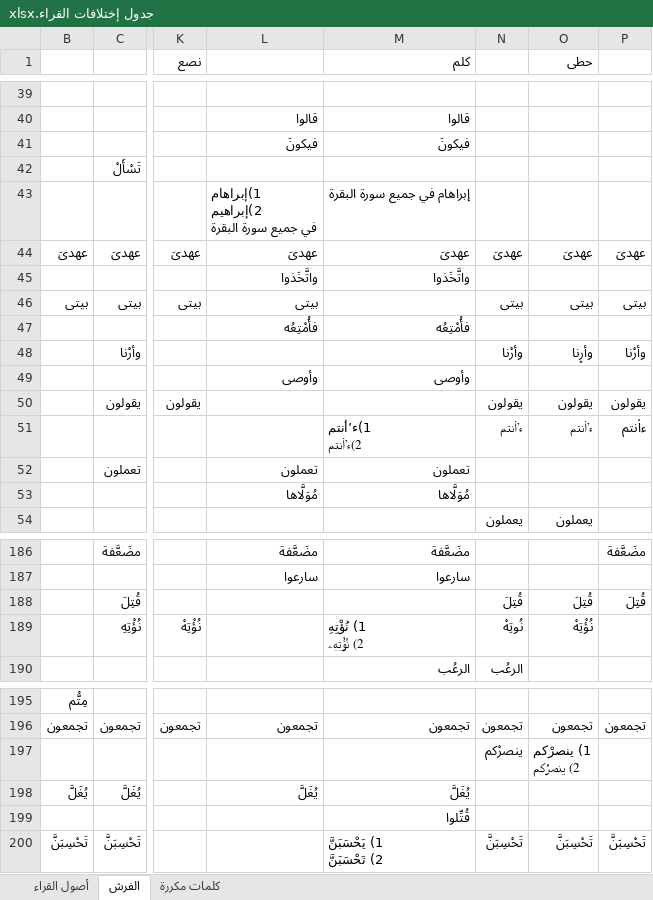
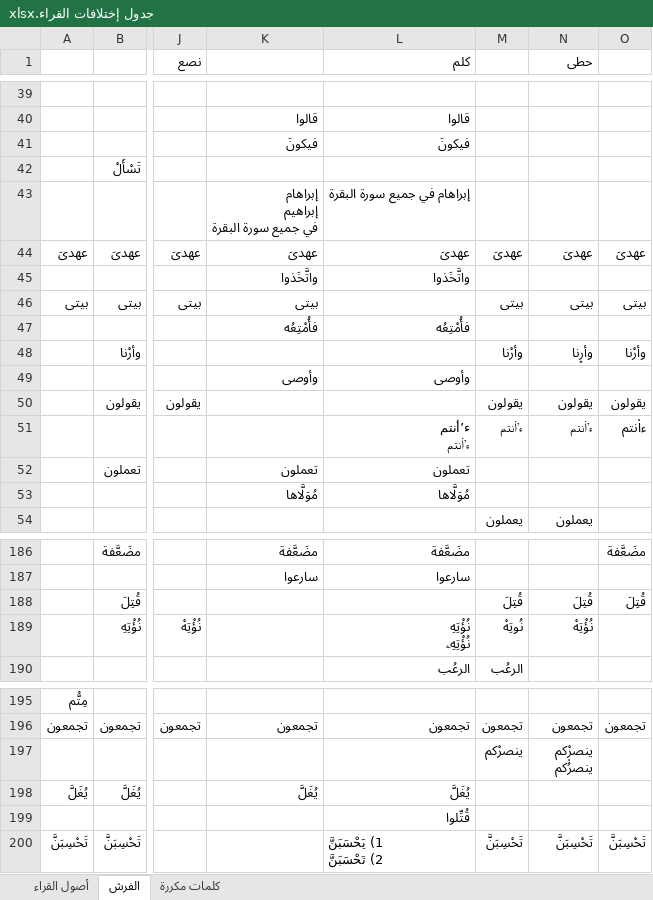
Before and after one commit to amrmsab/QiraAat, an Excel workbook: جدول إختلافات القراء.xlsx, sheet الفرش, drawn as a sheet; only a part is shown, gaps mark what is left out; values as stored, in another font and other column widths than the file's, no borders; addresses are those after the commit; ↵ is a line break in a cell; the diff covers the shown part only; the diff names each change by its address in the sheet, - before the commit and + after, or states it on an @@ line.

```diff
--- a/جدول إختلافات القراء.xlsx (sheet الفرش)
+++ b/جدول إختلافات القراء.xlsx (sheet الفرش)
-K43: 1)إبراهام ↵ 2)إبراهيم ↵ في جميع سورة البقرة
+K43: إبراهام ↵ إبراهيم ↵ في جميع سورة البقرة
-L51 (كلم): 1)ء’أنتم ↵ 2)ء’ا۬نتم
+L51 (كلم): ء’أنتم ↵ ء’ا۬نتم
-L189 (كلم): 1) نُؤْتِهِ ↵ 2) نُؤْتِهِۦ
+L189 (كلم): نُؤْتِهِ ↵ نُؤْتِهِۦ
-N197 (حطى): 1) ينصرْكم ↵ 2) ينصرُ۬كم
+N197 (حطى): ينصرْكم ↵ ينصرُ۬كم
```
Also changed, not shown: 14 edited cells elsewhere in this sheet, hidden cells, 2 other files.
